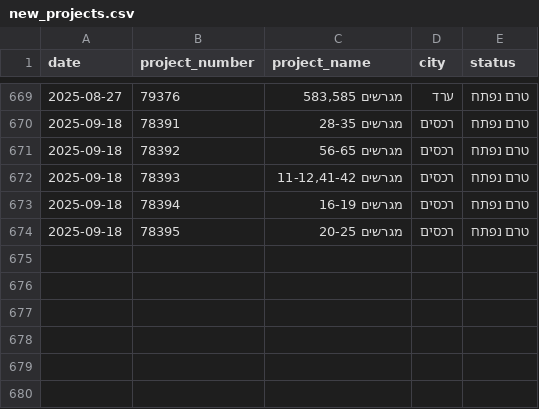
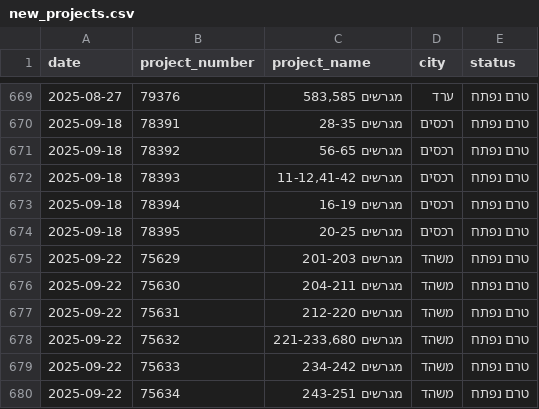
Before and after one commit to orguetta/DiraWatcher, a CSV file: new_projects.csv, drawn as a sheet; only a part is shown, gaps mark what is left out.

```diff
--- a/new_projects.csv
+++ b/new_projects.csv
@@ -674 +674,7 @@ date,project_number,project_name,city,status
 2025-09-18,78395,מגרשים 20-25,רכסים,טרם נפתח
+2025-09-22,75629,מגרשים 201-203,משהד,טרם נפתח
+2025-09-22,75630,מגרשים 204-211,משהד,טרם נפתח
+2025-09-22,75631,מגרשים 212-220,משהד,טרם נפתח
+2025-09-22,75632,"מגרשים 221-233,680",משהד,טרם נפתח
+2025-09-22,75633,מגרשים 234-242,משהד,טרם נפתח
+2025-09-22,75634,מגרשים 243-251,משהד,טרם נפתח
```
Also changed, not shown: 1 other file.
